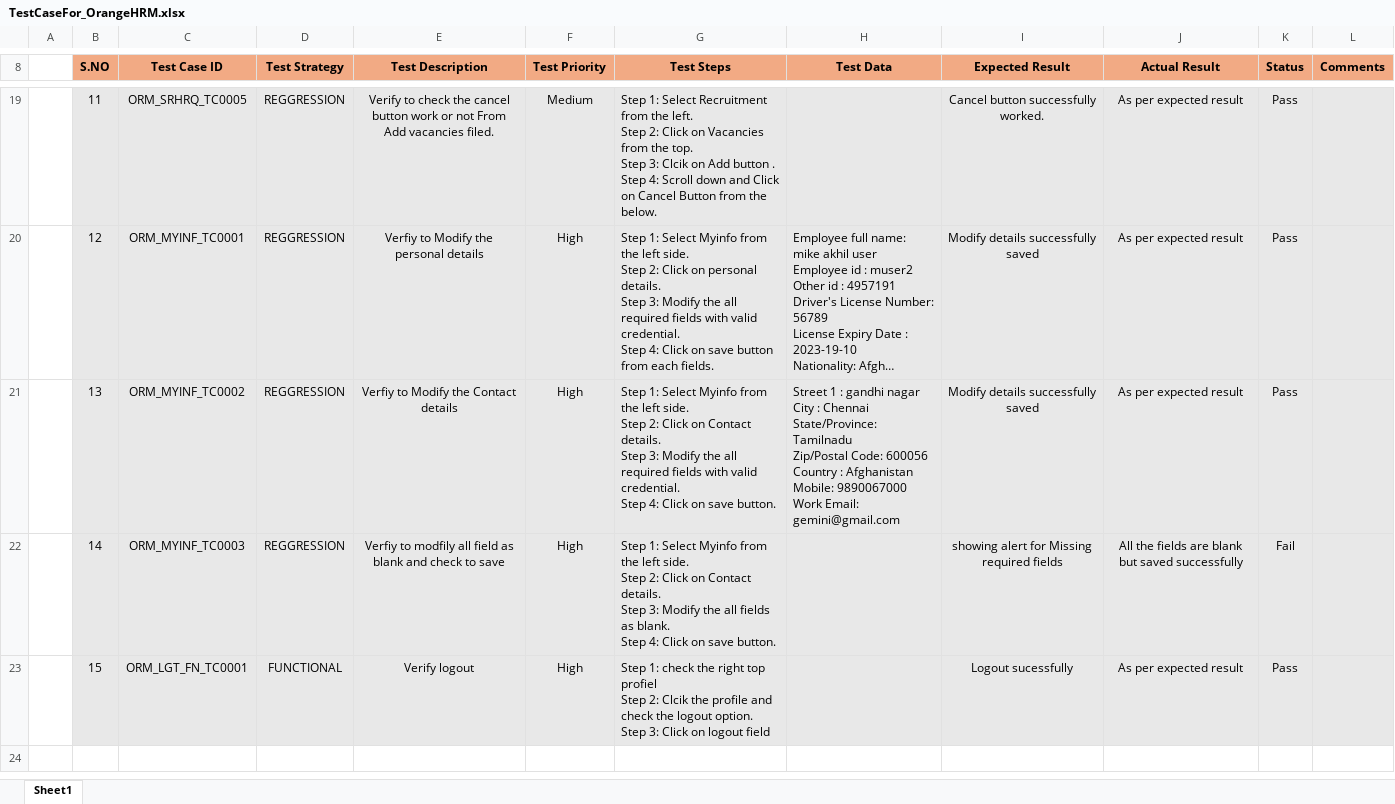
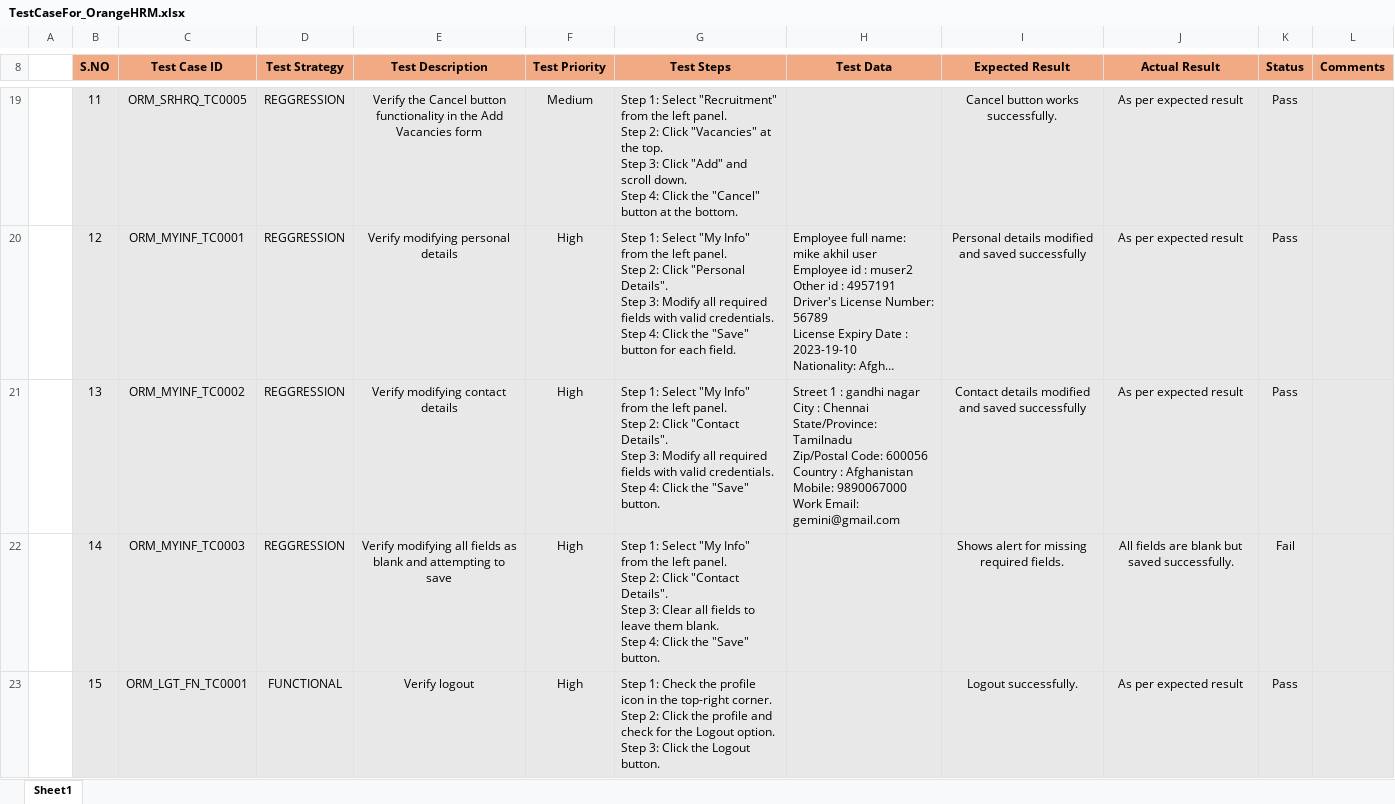
Before and after one commit to Sivaramanv1924/Test-Cases-for-OrangeHRM, an Excel workbook: TestCaseFor_OrangeHRM.xlsx, sheet Sheet1, drawn as a sheet; only a part is shown, gaps mark what is left out; long unchanged cells end in …; values as stored, in another font and other column widths than the file's, no borders; ↵ is a line break in a cell; the diff covers the shown part only; the diff names each change by its address in the sheet, - before the commit and + after, or states it on an @@ line.

Commit message:
update
Updated test cases to include missing scenarios and modifications for better coverage.

```diff
--- a/TestCaseFor_OrangeHRM.xlsx (sheet Sheet1)
+++ b/TestCaseFor_OrangeHRM.xlsx (sheet Sheet1)
-E19 (Test Description): Verify to check the cancel button work or not From Add vacancies filed.
+E19 (Test Description): Verify the Cancel button functionality in the Add Vacancies form
-G19 (Test Steps): …1: Select Recruitment from the left. ↵ Step 2: Click on Vacancies from the top. ↵ Step 3: Clcik on Add button . ↵ Step 4: Scroll down and Click on Cancel Button from the below.
+G19 (Test Steps): …1: Select "Recruitment" from the left panel. ↵ Step 2: Click "Vacancies" at the top. ↵ Step 3: Click "Add" and scroll down. ↵ Step 4: Click the "Cancel" button at the bottom.
-I19 (Expected Result): Cancel button successfully worked.
+I19 (Expected Result): Cancel button works successfully.
-E20 (Test Description): Verfiy to Modify the personal details
+E20 (Test Description): Verify modifying personal details
-G20 (Test Steps): …1: Select Myinfo from the left side. ↵ Step 2: Click on personal details. ↵ Step 3: Modify the all required fields with valid credential. ↵ Step 4: Click on save button from each fields.
+G20 (Test Steps): …1: Select "My Info" from the left panel. ↵ Step 2: Click "Personal Details". ↵ Step 3: Modify all required fields with valid credentials. ↵ Step 4: Click the "Save" button for each field.
-I20 (Expected Result): Modify details successfully saved
+I20 (Expected Result): Personal details modified and saved successfully
-E21 (Test Description): Verfiy to Modify the Contact details
+E21 (Test Description): Verify modifying contact details
-G21 (Test Steps): …1: Select Myinfo from the left side. ↵ Step 2: Click on Contact details. ↵ Step 3: Modify the all required fields with valid credential. ↵ Step 4: Click on save button.
+G21 (Test Steps): …1: Select "My Info" from the left panel. ↵ Step 2: Click "Contact Details". ↵ Step 3: Modify all required fields with valid credentials. ↵ Step 4: Click the "Save" button.
-I21 (Expected Result): Modify details successfully saved
+I21 (Expected Result): Contact details modified and saved successfully
-E22 (Test Description): Verfiy to modfily all field as blank and check to save
+E22 (Test Description): Verify modifying all fields as blank and attempting to save
-G22 (Test Steps): …1: Select Myinfo from the left side. ↵ Step 2: Click on Contact details. ↵ Step 3: Modify the all fields as blank. ↵ Step 4: Click on save button.
+G22 (Test Steps): …1: Select "My Info" from the left panel. ↵ Step 2: Click "Contact Details". ↵ Step 3: Clear all fields to leave them blank. ↵ Step 4: Click the "Save" button.
-I22 (Expected Result): showing alert for Missing required fields
+I22 (Expected Result): Shows alert for missing required fields.
-J22 (Actual Result): All the fields are blank but saved successfully
+J22 (Actual Result): All fields are blank but saved successfully.
-G23 (Test Steps): Step 1: check the right top profiel ↵ Step 2: Clcik the profile and check the logout option. ↵ Step 3: Click on logout field
+G23 (Test Steps): Step 1: Check the profile icon in the top-right corner. ↵ Step 2: Click the profile and check for the Logout option. ↵ Step 3: Click the Logout button.
-I23 (Expected Result): Logout sucessfully
+I23 (Expected Result): Logout successfully.
```
Also changed, not shown: 34 edited cells elsewhere in this sheet.
